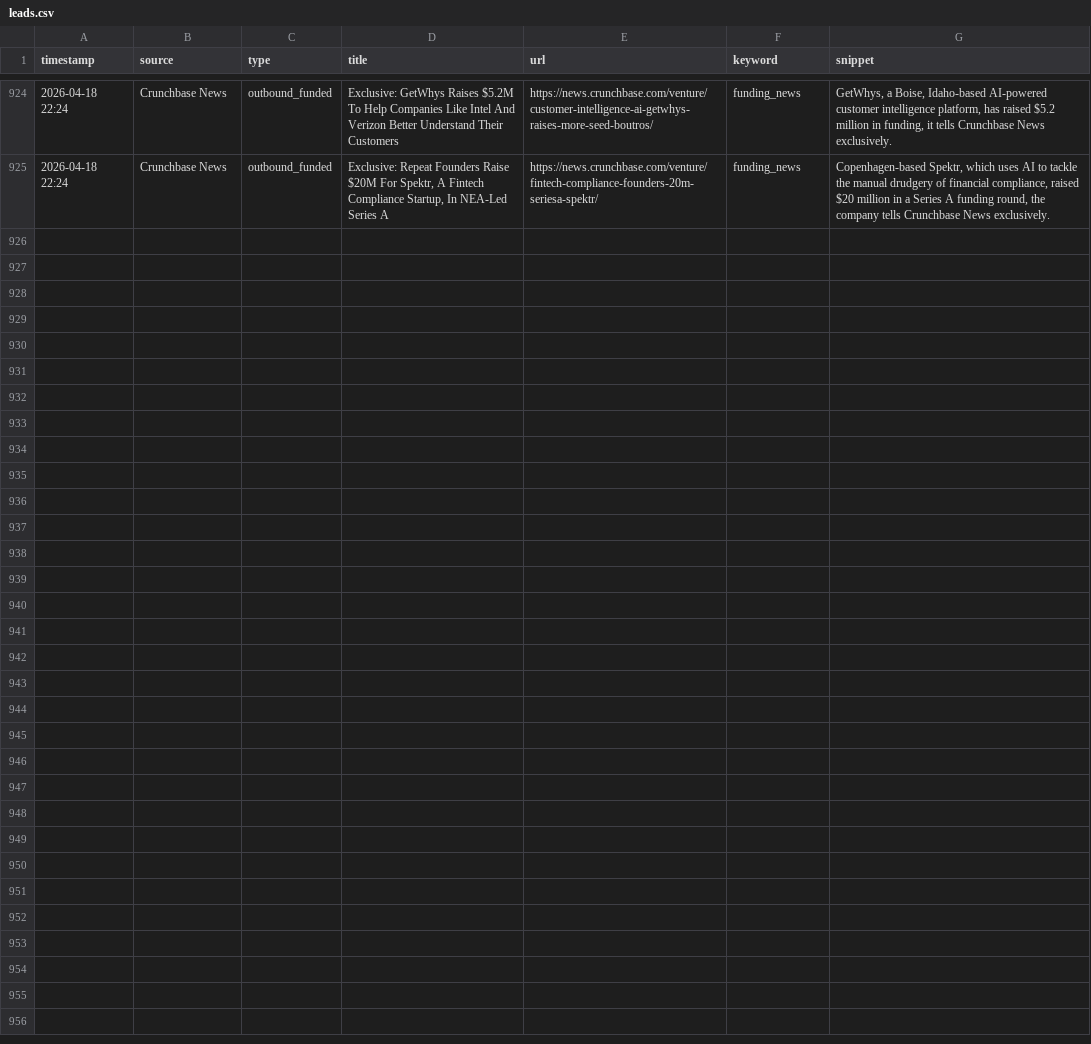
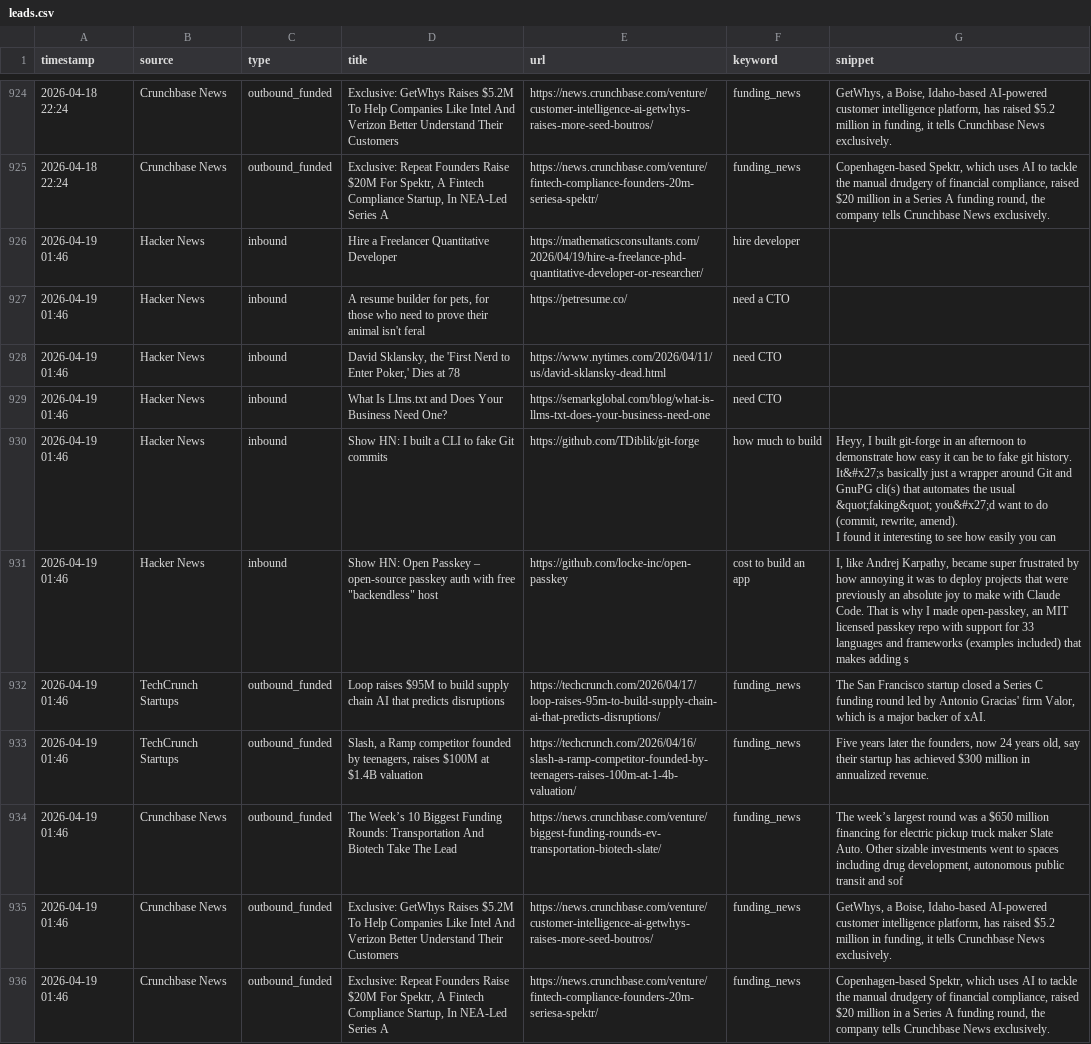
Before and after one commit to rajcreates/mvp-lead-system, a CSV file: leads.csv, drawn as a sheet; only a part is shown, gaps mark what is left out; ↵ is a line break in a cell; the diff names each change by its address in the sheet, - before the commit and + after, or states it on an @@ line.

```diff
--- a/leads.csv
+++ b/leads.csv
+row 926: 2026-04-19 01:46 | Hacker News | inbound | Hire a Freelancer Quantitative Developer | https://mathematicsconsultants.com/2026/04/19/hire-a-freelance-phd-quantitative-developer-or-researcher/ | hire developer
+row 927: 2026-04-19 01:46 | Hacker News | inbound | A resume builder for pets, for those who need to prove their animal isn't feral | https://petresume.co/ | need a CTO
+row 928: 2026-04-19 01:46 | Hacker News | inbound | David Sklansky, the 'First Nerd to Enter Poker,' Dies at 78 | https://www.nytimes.com/2026/04/11/us/david-sklansky-dead.html | need CTO
+row 929: 2026-04-19 01:46 | Hacker News | inbound | What Is Llms.txt and Does Your Business Need One? | https://semarkglobal.com/blog/what-is-llms-txt-does-your-business-need-one | need CTO
+row 930: 2026-04-19 01:46 | Hacker News | inbound | Show HN: I built a CLI to fake Git commits | https://github.com/TDiblik/git-forge | how much to build | Heyy, I built git-forge in an afternoon to demonstrate how easy it can be to fake git history. ↵ It&#x27;s basically just a wrapper around Git and GnuPG cli(s) that automates the usual &quot;faking&quot; you&#x27;d want to do (commit, rewrite, amend). ↵ I found it interesting to see how easily you can
+row 931: 2026-04-19 01:46 | Hacker News | inbound | Show HN: Open Passkey – open-source passkey auth with free "backendless" host | https://github.com/locke-inc/open-passkey | cost to build an app | I, like Andrej Karpathy, became super frustrated by how annoying it was to deploy projects that were previously an absolute joy to make with Claude Code. That is why I made open-passkey, an MIT licensed passkey repo with support for 33 languages and frameworks (examples included) that makes adding s
+row 932: 2026-04-19 01:46 | TechCrunch Startups | outbound_funded | Loop raises $95M to build supply chain AI that predicts disruptions | https://techcrunch.com/2026/04/17/loop-raises-95m-to-build-supply-chain-ai-that-predicts-disruptions/ | funding_news | The San Francisco startup closed a Series C funding round led by Antonio Gracias' firm Valor, which is a major backer of xAI.
+row 933: 2026-04-19 01:46 | TechCrunch Startups | outbound_funded | Slash, a Ramp competitor founded by teenagers, raises $100M at $1.4B valuation | https://techcrunch.com/2026/04/16/slash-a-ramp-competitor-founded-by-teenagers-raises-100m-at-1-4b-valuation/ | funding_news | Five years later the founders, now 24 years old, say their startup has achieved $300 million in annualized revenue.
+row 934: 2026-04-19 01:46 | Crunchbase News | outbound_funded | The Week’s 10 Biggest Funding Rounds: Transportation And Biotech Take The Lead | https://news.crunchbase.com/venture/biggest-funding-rounds-ev-transportation-biotech-slate/ | funding_news | The week’s largest round was a $650 million financing for electric pickup truck maker Slate Auto. Other sizable investments went to spaces including drug development, autonomous public transit and sof
+row 935: 2026-04-19 01:46 | Crunchbase News | outbound_funded | Exclusive: GetWhys Raises $5.2M To Help Companies Like Intel And Verizon Better Understand Their Customers | https://news.crunchbase.com/venture/customer-intelligence-ai-getwhys-raises-more-seed-boutros/ | funding_news | GetWhys, a Boise, Idaho-based AI-powered customer intelligence platform, has raised $5.2 million in funding, it tells Crunchbase News exclusively.
+row 936: 2026-04-19 01:46 | Crunchbase News | outbound_funded | Exclusive: Repeat Founders Raise $20M For Spektr, A Fintech Compliance Startup, In NEA-Led Series A | https://news.crunchbase.com/venture/fintech-compliance-founders-20m-seriesa-spektr/ | funding_news | Copenhagen-based Spektr, which uses AI to tackle the manual drudgery of financial compliance, raised $20 million in a Series A funding round, the company tells Crunchbase News exclusively.
```
Also changed, not shown: 1 other file.
